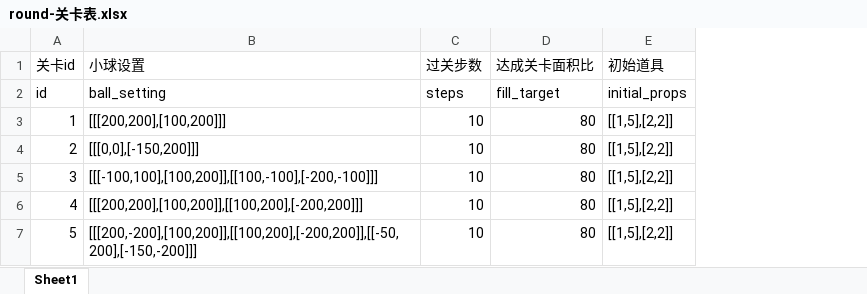
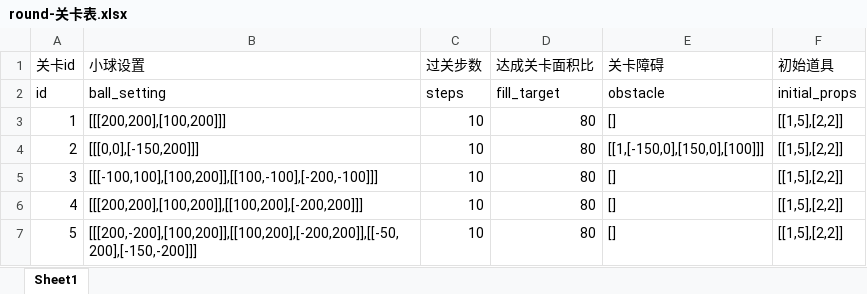
Before and after one commit to dadidzf/CocosStudio, an Excel workbook: LuaTemplate/Share/trapballs/配置表/round-关卡表.xlsx, sheet Sheet1, drawn as a sheet; values as stored, in another font and other column widths than the file's, no borders; the diff names each change by its address in the sheet, - before the commit and + after, or states it on an @@ line.

Commit message:
提交关卡表

```diff
--- a/LuaTemplate/Share/trapballs/配置表/round-关卡表.xlsx (sheet Sheet1)
+++ b/LuaTemplate/Share/trapballs/配置表/round-关卡表.xlsx (sheet Sheet1)
+column E (关卡障碍), rows 2-7: obstacle | [] | [[1,[-150,0],[150,0],[100]]] | [] | [] | []
```
